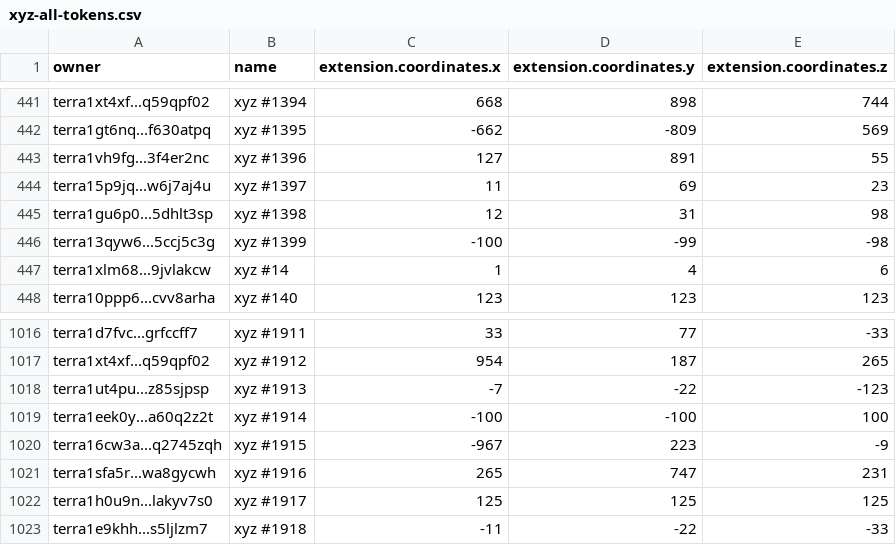
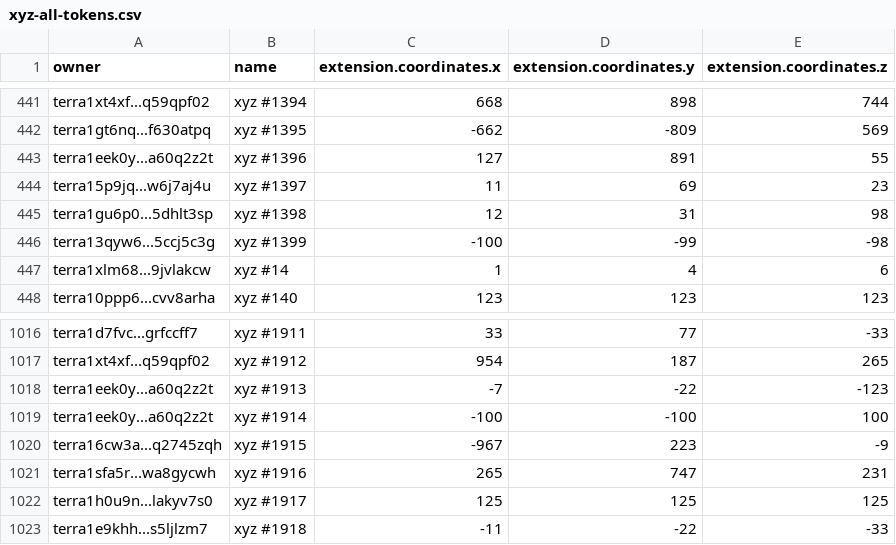
Before and after one commit to cryptoYJ/xyz-tools, a CSV file: xyz-all-tokens.csv, drawn as a sheet; only a part is shown, gaps mark what is left out.

Commit message:
update data

```diff
--- a/xyz-all-tokens.csv
+++ b/xyz-all-tokens.csv
@@ -442,3 +442,3 @@
 "terra1gt6nq...f630atpq","xyz #1395",-662,-809,569
-"terra1vh9fg...3f4er2nc","xyz #1396",127,891,55
+"terra1eek0y...a60q2z2t","xyz #1396",127,891,55
 "terra15p9jq...w6j7aj4u","xyz #1397",11,69,23
@@ -1017,3 +1017,3 @@
 "terra1xt4xf...q59qpf02","xyz #1912",954,187,265
-"terra1ut4pu...z85sjpsp","xyz #1913",-7,-22,-123
+"terra1eek0y...a60q2z2t","xyz #1913",-7,-22,-123
 "terra1eek0y...a60q2z2t","xyz #1914",-100,-100,100
```
Also changed, not shown: 1 other file.
